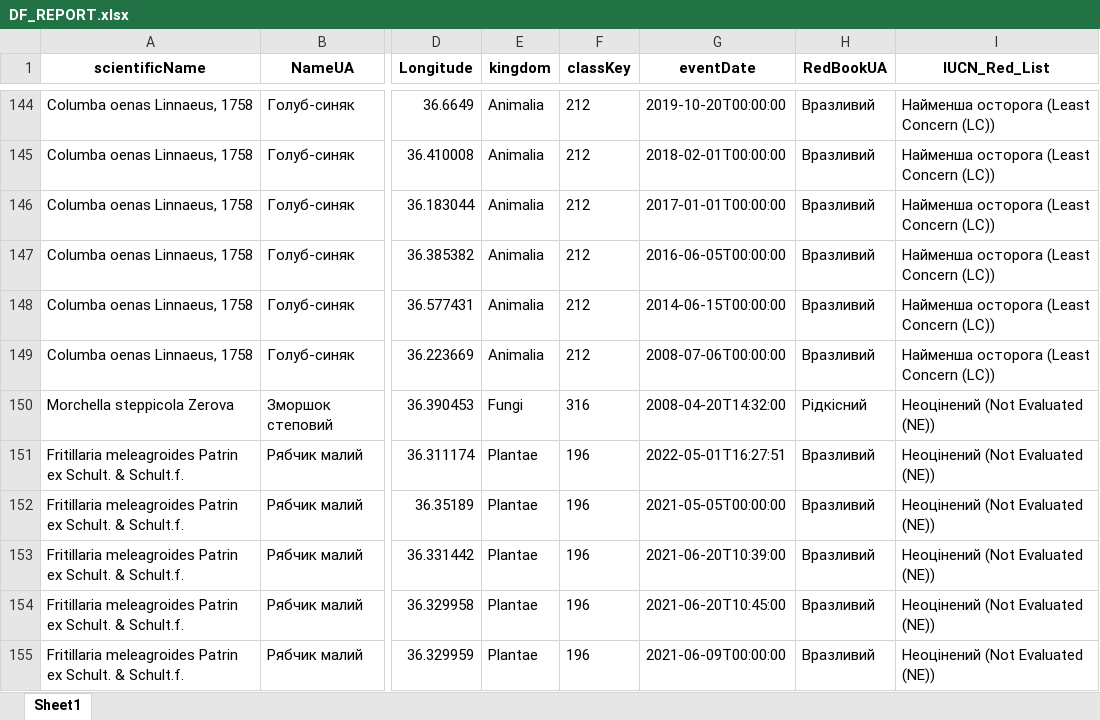
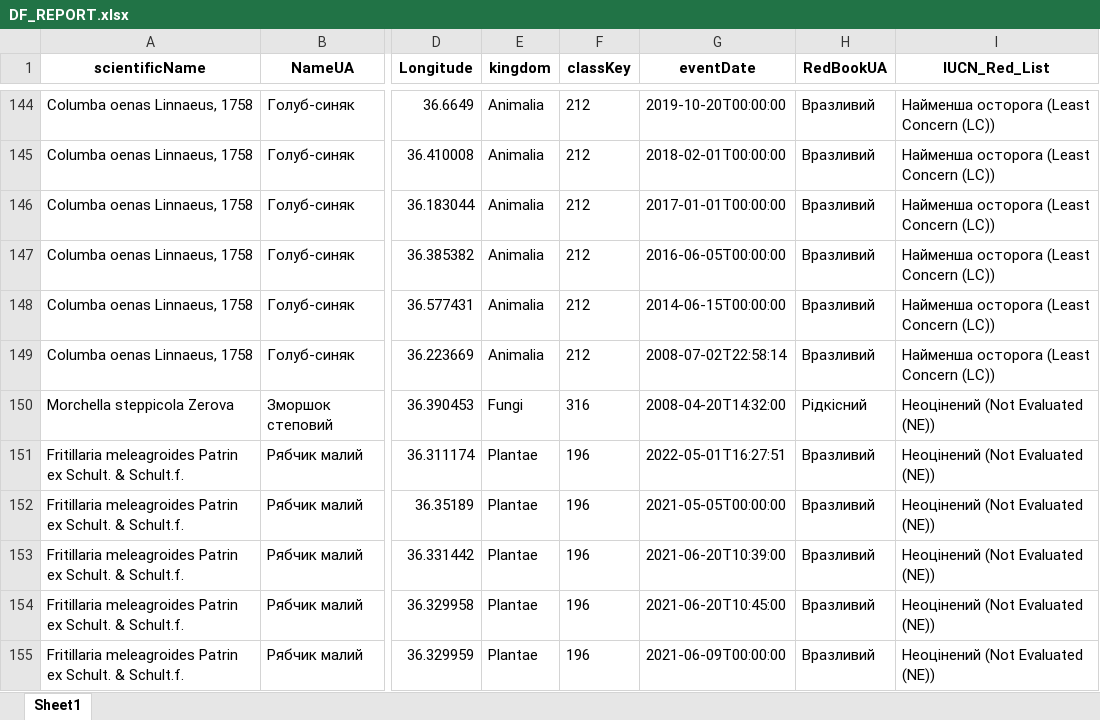
Before and after one commit to ABiatov/gbif_shiny_onlineviewer, an Excel workbook: outputs/DF_REPORT.xlsx, sheet Sheet1, drawn as a sheet; only a part is shown, gaps mark what is left out; values as stored, in another font and other column widths than the file's, no borders; the diff names each change by its address in the sheet, - before the commit and + after, or states it on an @@ line.

Commit message:
add generation docx report

```diff
--- a/outputs/DF_REPORT.xlsx (sheet Sheet1)
+++ b/outputs/DF_REPORT.xlsx (sheet Sheet1)
-G149 (eventDate): 2008-07-06T00:00:00
+G149 (eventDate): 2008-07-02T22:58:14
```
Also changed, not shown: 4 other files.
